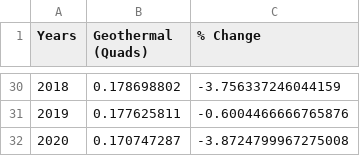
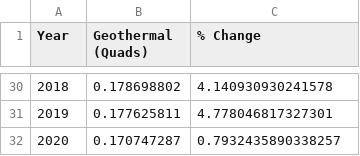
Before and after one commit to us-energy-analysis/Energy-analysis, a CSV file: resources/GeothermalConsumption.csv, drawn as a sheet; only a part is shown, gaps mark what is left out; the diff covers the shown part only.

```diff
--- a/resources/GeothermalConsumption.csv
+++ b/resources/GeothermalConsumption.csv
@@ -1 +1 @@
-Years,Geothermal (Quads),% Change
+Year,Geothermal (Quads),% Change
@@ -30,3 +30,3 @@ Years,Geothermal (Quads),% Change
-2018,0.178698802,-3.756337246044159
-2019,0.177625811,-0.6004466666765876
-2020,0.170747287,-3.8724799967275008
+2018,0.178698802,4.140930930241578
+2019,0.177625811,4.778046817327301
+2020,0.170747287,0.7932435890338257
```
Also changed, not shown: 27 edited cells elsewhere in this file, resources/FossilFuelConsumption.csv, resources/NaturalGasConsumption.csv, 25 other files.
